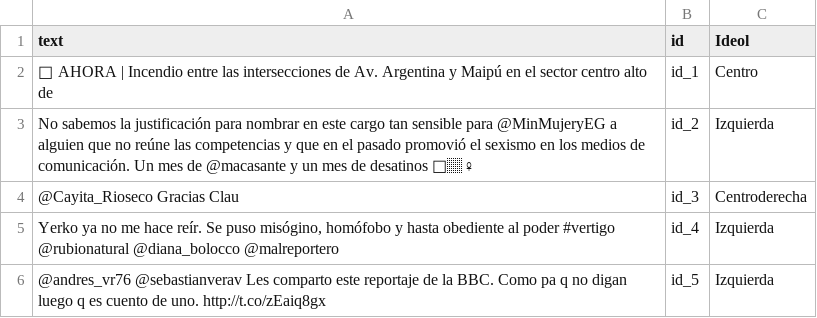
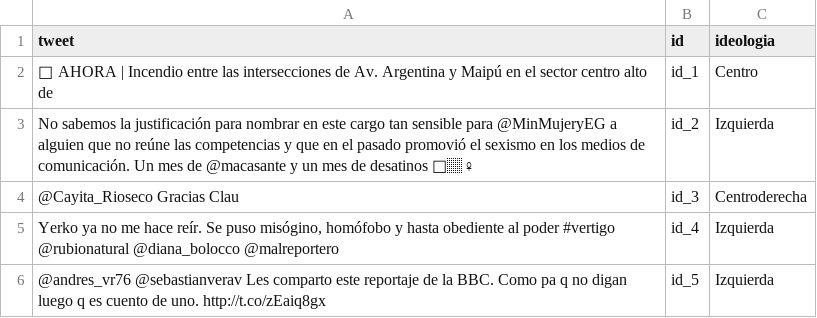
Before and after one commit to amendi83/curso_cs_datos_ps, a CSV file: tweets.csv, drawn as a sheet; only a part is shown.

Commit message:
Add files via upload

```diff
--- a/tweets.csv
+++ b/tweets.csv
@@ -1,2 +1,2 @@
-text,id,Ideol
+tweet,id,ideologia
 🔴 AHORA | Incendio entre las intersecciones de Av. Argentina y Maipú en el sector centro alto de,id_1,Centro
```
